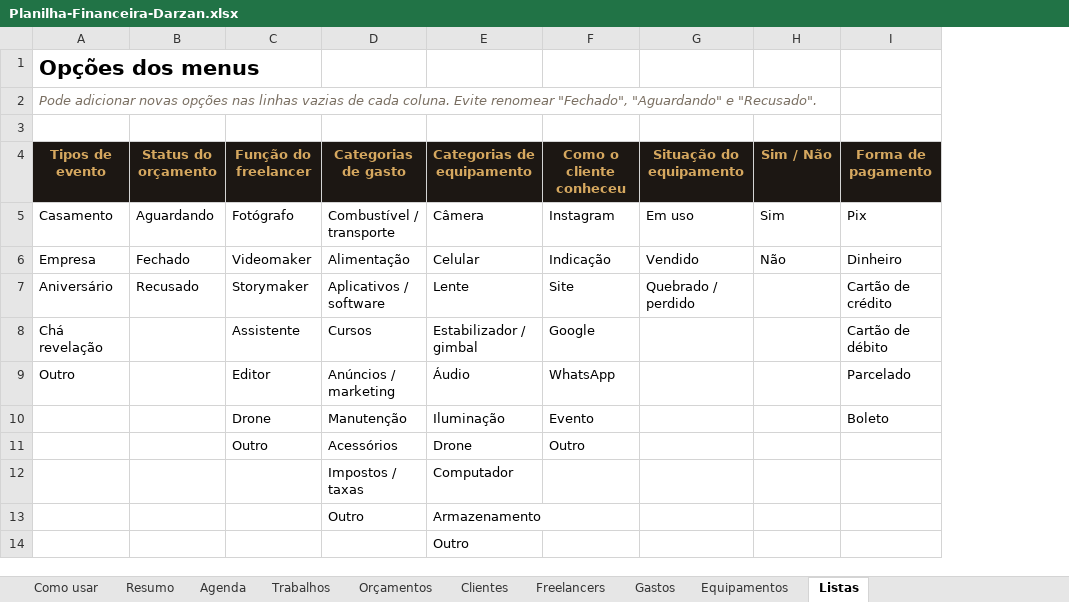
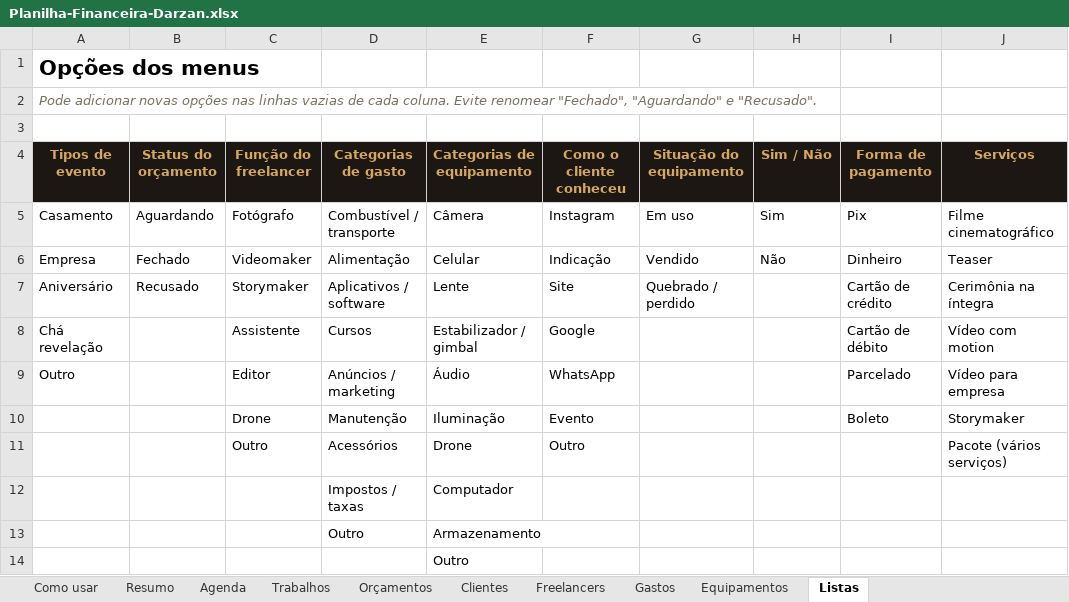
Before and after one commit to JoaoDarzan/meus-projetos, an Excel workbook: financeiro/Planilha-Financeira-Darzan.xlsx, sheet Listas, drawn as a sheet; values as stored, in another font and other column widths than the file's, no borders; the diff names each change by its address in the sheet, - before the commit and + after, or states it on an @@ line.

```diff
--- a/financeiro/Planilha-Financeira-Darzan.xlsx (sheet Listas)
+++ b/financeiro/Planilha-Financeira-Darzan.xlsx (sheet Listas)
+column J (Serviços), rows 5-11: Filme cinematográfico | Teaser | Cerimônia na íntegra | Vídeo com motion | Vídeo para empresa | Storymaker | Pacote (vários serviços)
```
Also changed, not shown: sheet Resumo, sheet Orçamentos, sheet Trabalhos, sheet Como usar, sheet Agenda, formulas that keep their value, charts or pictures, 1 other file.
